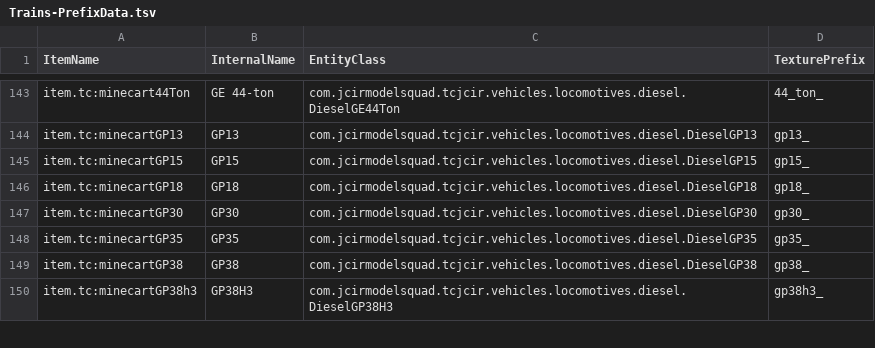
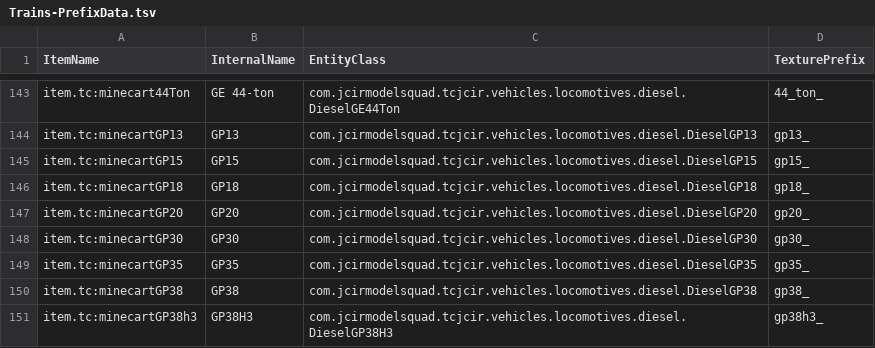
Before and after one commit to cubed64/Traincraft-5, a TSV file: devdata/Trains-PrefixData.tsv, drawn as a sheet; only a part is shown, gaps mark what is left out.

```diff
--- a/devdata/Trains-PrefixData.tsv
+++ b/devdata/Trains-PrefixData.tsv
@@ -146,2 +146,3 @@ item.tc:minecartGP15	GP15	com.jcirmodelsquad.tcjcir.vehicles.locomotives.diesel.
 item.tc:minecartGP18	GP18	com.jcirmodelsquad.tcjcir.vehicles.locomotives.diesel.DieselGP18	gp18_
+item.tc:minecartGP20	GP20	com.jcirmodelsquad.tcjcir.vehicles.locomotives.diesel.DieselGP20	gp20_
 item.tc:minecartGP30	GP30	com.jcirmodelsquad.tcjcir.vehicles.locomotives.diesel.DieselGP30	gp30_
```
Also changed, not shown: 18 other files.
